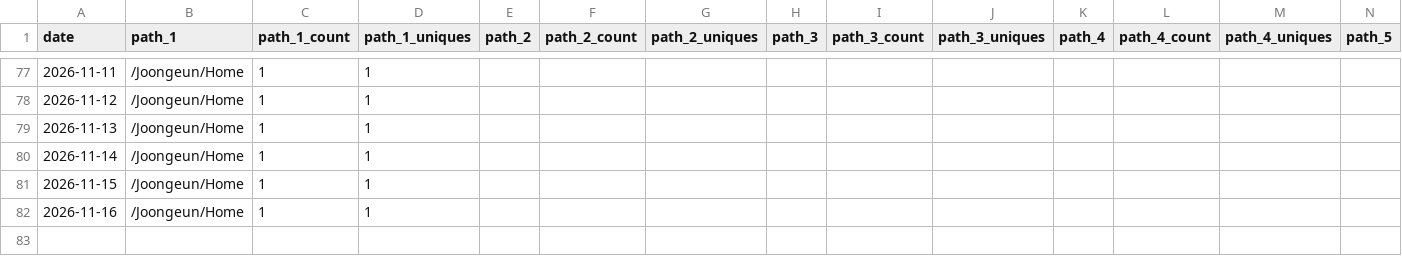
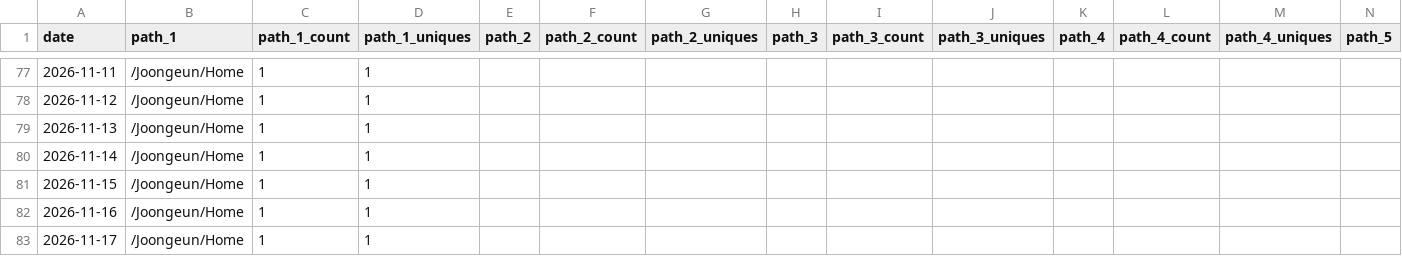
Before and after one commit to Joongeun/Joon_Project_Stats, a CSV file: data/github_paths/Home.csv, drawn as a sheet; only a part is shown, gaps mark what is left out; rows hold the shown columns only; the diff names each change by its address in the sheet, - before the commit and + after, or states it on an @@ line.

```diff
--- a/data/github_paths/Home.csv
+++ b/data/github_paths/Home.csv
+row 83: 2026-11-17 | /Joongeun/Home | 1 | 1
```
Also changed, not shown: data/github_paths/Agrobot.csv, data/github_paths/joongeun.github.io.csv, 6 other files.
